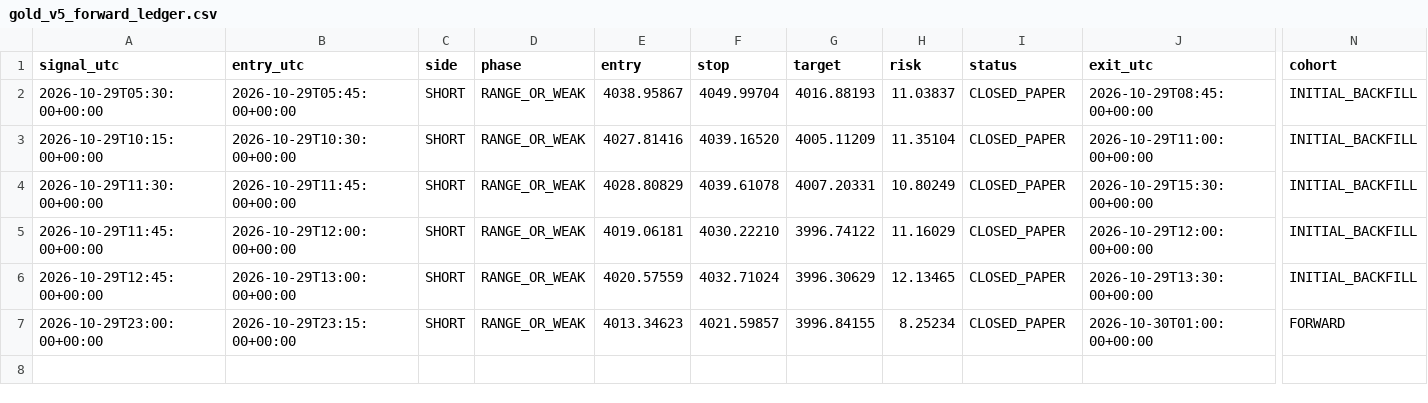
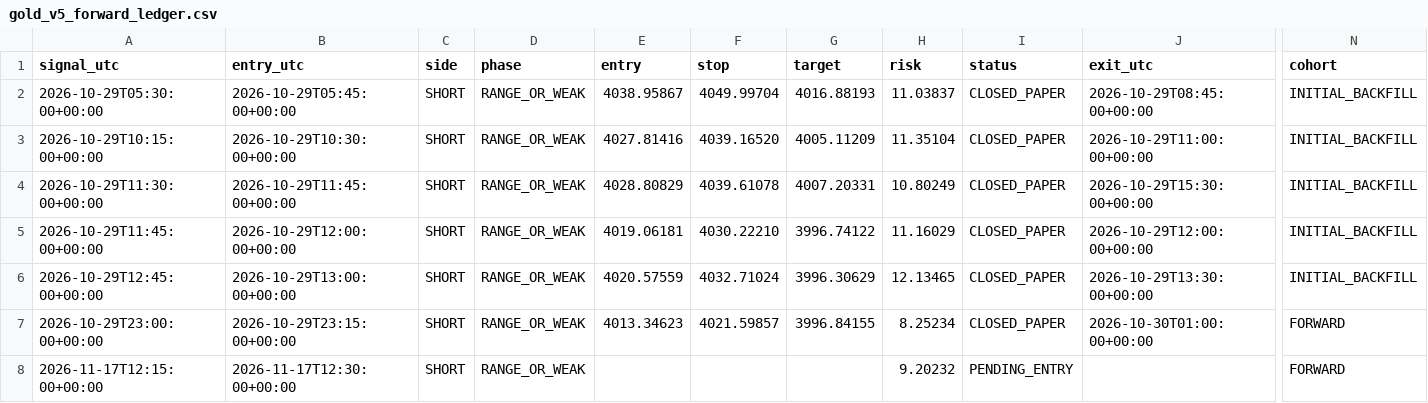
Before and after one commit to ReneGold/gold-signal-bot, a CSV file: gold_v5_forward_ledger.csv, drawn as a sheet; only a part is shown, gaps mark what is left out; rows hold the shown columns only; the diff names each change by its address in the sheet, - before the commit and + after, or states it on an @@ line.

```diff
--- a/gold_v5_forward_ledger.csv
+++ b/gold_v5_forward_ledger.csv
+row 8: 2026-11-17T12:15:00+00:00 | 2026-11-17T12:30:00+00:00 | SHORT | RANGE_OR_WEAK |  |  |  | 9.20232 | PENDING_ENTRY |  | FORWARD
```
Also changed, not shown: 22 other files.
